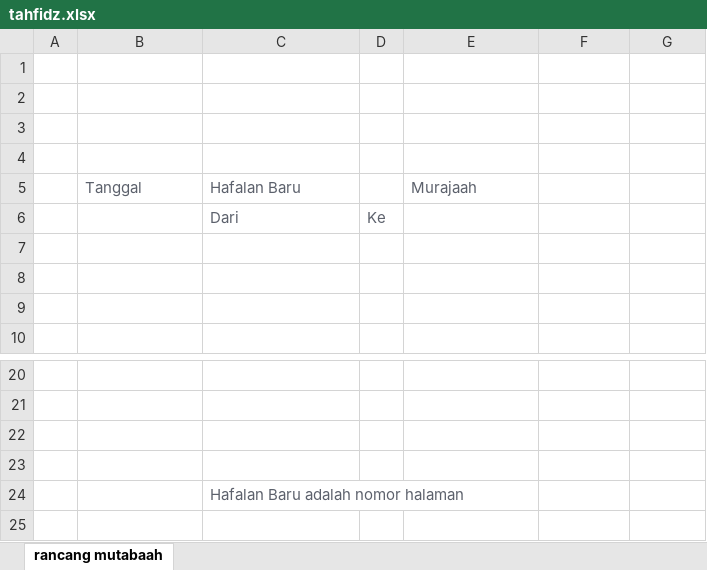
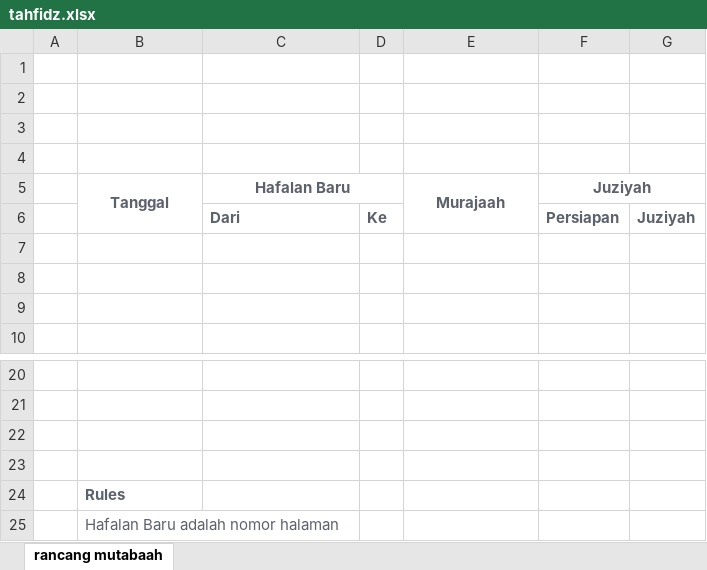
Before and after one commit to mzaini30/rapat-februari-2021, an Excel workbook: tahfidz.xlsx, sheet rancang mutabaah, drawn as a sheet; only a part is shown, gaps mark what is left out; values as stored, in another font and other column widths than the file's, no borders; removed rows and columns are numbered as before the commit, all else as after; the diff names each change by its address in the sheet, - before the commit and + after, or states it on an @@ line.

Commit message:
upload

```diff
--- a/tahfidz.xlsx (sheet rancang mutabaah)
+++ b/tahfidz.xlsx (sheet rancang mutabaah)
@@ B5:C5 bold: off → on, alignment: left → center @@
+B5:B6 merged
+C5:D5 merged
@@ E5 bold: off → on, alignment: left → center @@
+E5:E6 merged
-F5: (empty)
+F5: Juziyah
+F5:G5 merged
-C6:D6 bold: off
+C6:D6 bold: on
-F6 (Juziyah): (empty)
+F6 (Juziyah): Persiapan
-G6: (empty)
+G6: Juziyah
-row 24:  |  | Hafalan Baru adalah nomor halaman
+row 24:  | Rules
+row 25:  | Hafalan Baru adalah nomor halaman
```
